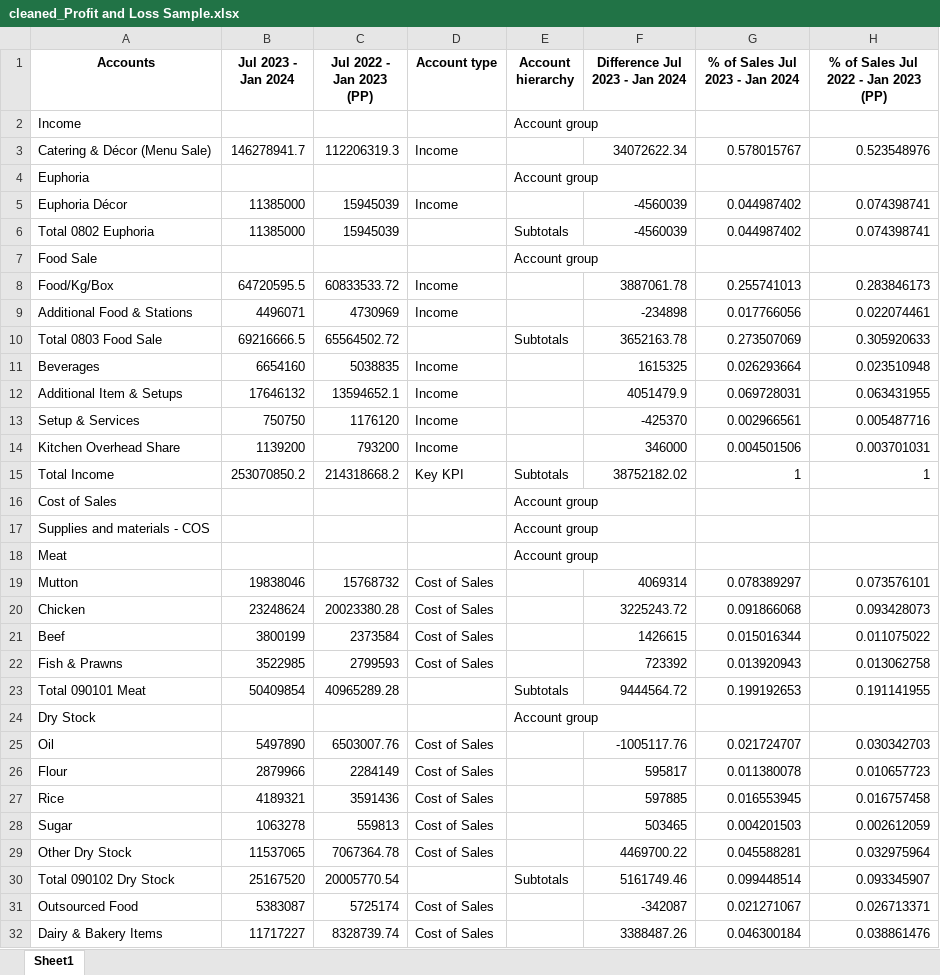
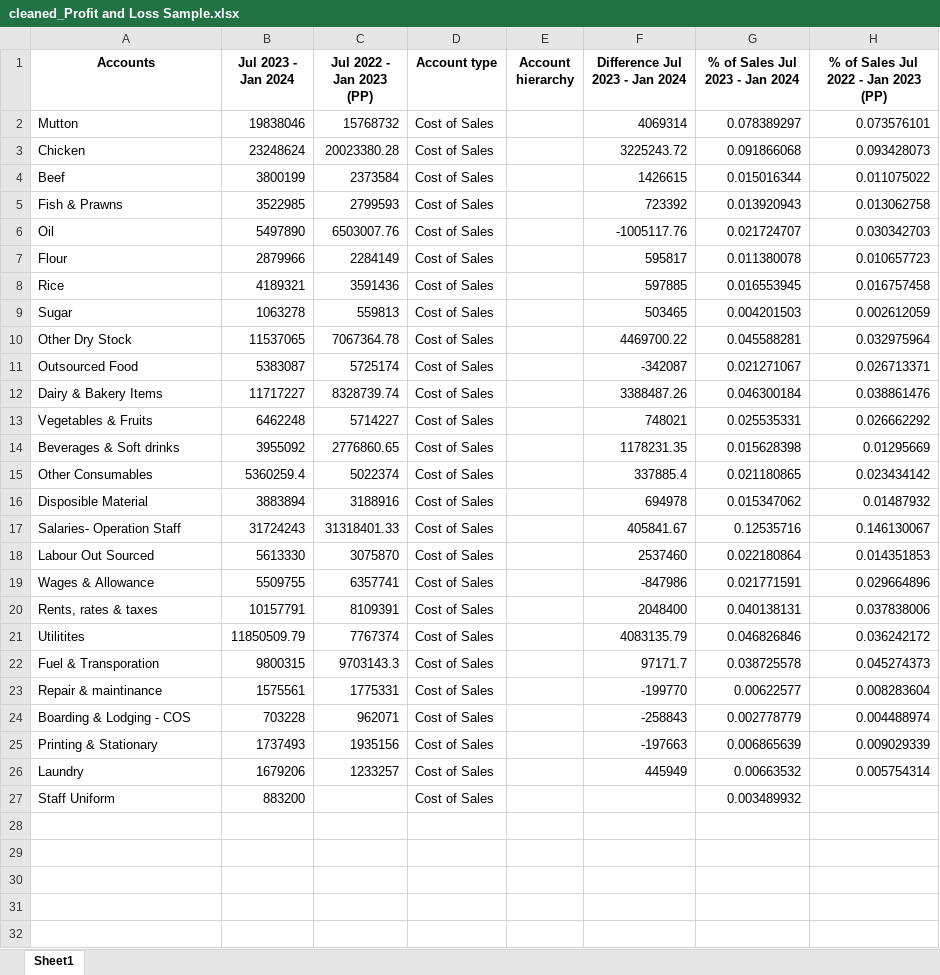
Before and after one commit to adakh3/fin_new, an Excel workbook: uploaded_files/cleaned_Profit and Loss Sample.xlsx, sheet Sheet1, drawn as a sheet; only a part is shown; the shorter side is filled out with more unchanged rows; values as stored, in another font and other column widths than the file's, no borders; the diff covers the shown part only; the diff names each change by its address in the sheet, - before the commit and + after, or states it on an @@ line.

```diff
--- a/uploaded_files/cleaned_Profit and Loss Sample.xlsx (sheet Sheet1)
+++ b/uploaded_files/cleaned_Profit and Loss Sample.xlsx (sheet Sheet1)
-row 2: Income |  |  |  | Account group
-row 3: Catering & Décor (Menu Sale) | 146278941.7 | 112206319.3 | Income |  | 34072622.34 | 0.578015767 | 0.523548976
-row 4: Euphoria |  |  |  | Account group
-row 5: Euphoria Décor | 11385000 | 15945039 | Income |  | -4560039 | 0.044987402 | 0.074398741
-row 6: Total 0802 Euphoria | 11385000 | 15945039 |  | Subtotals | -4560039 | 0.044987402 | 0.074398741
-row 7: Food Sale |  |  |  | Account group
-row 8: Food/Kg/Box | 64720595.5 | 60833533.72 | Income |  | 3887061.78 | 0.255741013 | 0.283846173
-row 9: Additional Food & Stations | 4496071 | 4730969 | Income |  | -234898 | 0.017766056 | 0.022074461
-row 10: Total 0803 Food Sale | 69216666.5 | 65564502.72 |  | Subtotals | 3652163.78 | 0.273507069 | 0.305920633
-row 11: Beverages | 6654160 | 5038835 | Income |  | 1615325 | 0.026293664 | 0.023510948
-row 12: Additional Item & Setups | 17646132 | 13594652.1 | Income |  | 4051479.9 | 0.069728031 | 0.063431955
-row 13: Setup & Services | 750750 | 1176120 | Income |  | -425370 | 0.002966561 | 0.005487716
-row 14: Kitchen Overhead Share | 1139200 | 793200 | Income |  | 346000 | 0.004501506 | 0.003701031
-row 15: Total Income | 253070850.2 | 214318668.2 | Key KPI | Subtotals | 38752182.02 | 1 | 1
-row 16: Cost of Sales |  |  |  | Account group
-row 17: Supplies and materials - COS |  |  |  | Account group
-row 18: Meat |  |  |  | Account group
-row 23: Total 090101 Meat | 50409854 | 40965289.28 |  | Subtotals | 9444564.72 | 0.199192653 | 0.191141955
-row 24: Dry Stock |  |  |  | Account group
-row 30: Total 090102 Dry Stock | 25167520 | 20005770.54 |  | Subtotals | 5161749.46 | 0.099448514 | 0.093345907
```
Also changed, not shown: 80 removed rows elsewhere in this sheet, uploaded_files/cleaned_Rest 8 months.xlsx, 5 other files.
